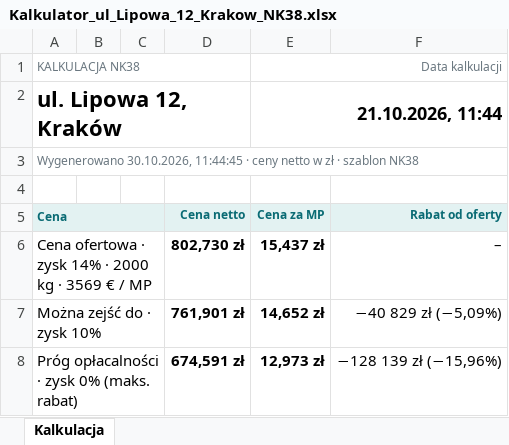
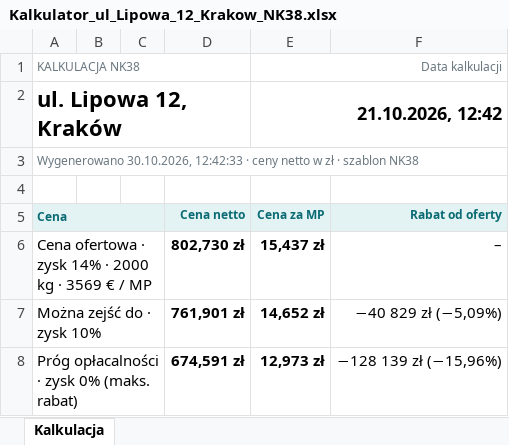
Before and after one commit to stan719/adobeee1, an Excel workbook: kalkulator-nk38/przyklady/Kalkulator_ul_Lipowa_12_Krakow_NK38.xlsx, sheet Kalkulacja, drawn as a sheet; only a part is shown; values as stored, in another font and other column widths than the file's, no borders; the diff names each change by its address in the sheet, - before the commit and + after, or states it on an @@ line.

```diff
--- a/kalkulator-nk38/przyklady/Kalkulator_ul_Lipowa_12_Krakow_NK38.xlsx (sheet Kalkulacja)
+++ b/kalkulator-nk38/przyklady/Kalkulator_ul_Lipowa_12_Krakow_NK38.xlsx (sheet Kalkulacja)
-E2 (Cena za MP): 21.10.2026, 11:44
+E2 (Cena za MP): 21.10.2026, 12:42
-A3 (Cena): Wygenerowano 30.10.2026, 11:44:45 · ceny…
+A3 (Cena): Wygenerowano 30.10.2026, 12:42:33 · ceny…
```
Also changed, not shown: kalkulator-nk38/przyklady/Kalkulator_ul_Brzozowa_9_Poznan_NK38.xlsx, kalkulator-nk38/przyklady/Kalkulator_ul_Kwiatowa_24_Piastow_NKPXLH.xlsx, 23 other files.
